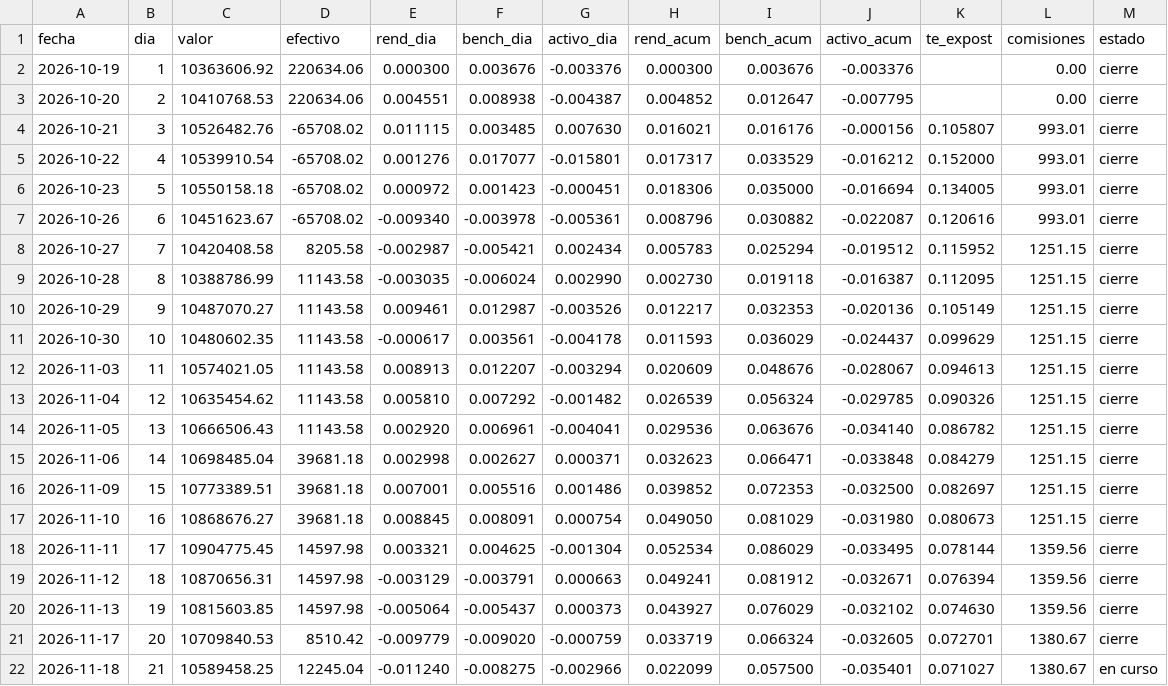
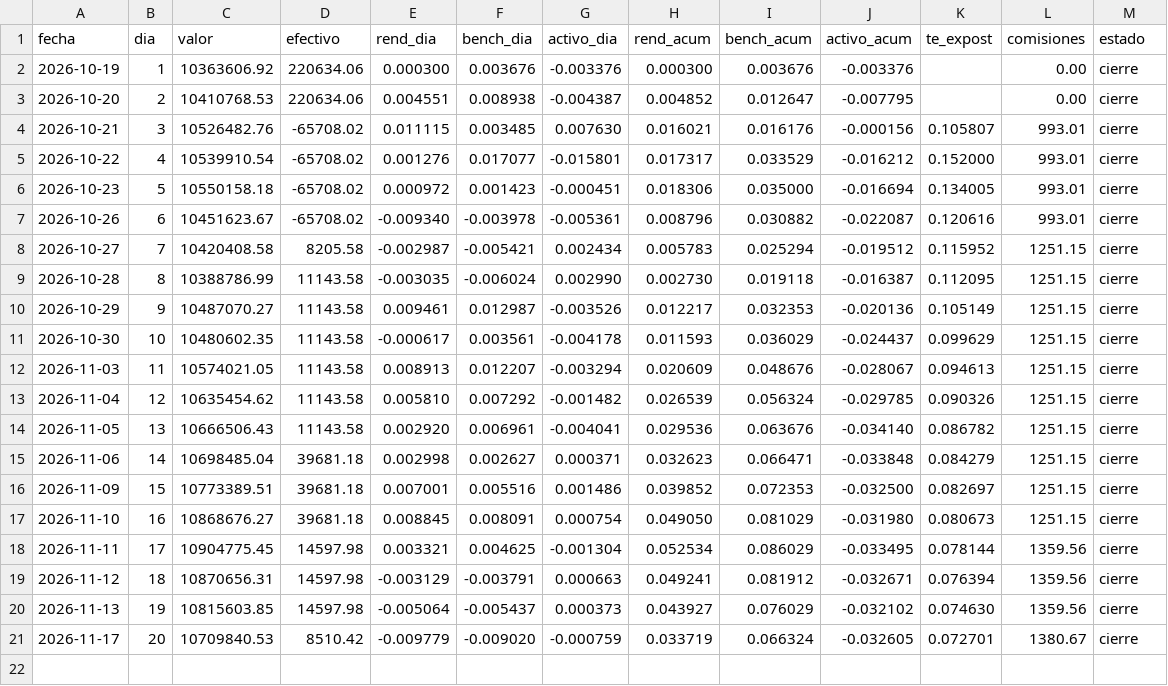
Before and after one commit to northstar-strategies/bbva-clinicas, a CSV file: rendimientos.csv, drawn as a sheet; the diff names each change by its address in the sheet, - before the commit and + after, or states it on an @@ line.

```diff
--- a/rendimientos.csv
+++ b/rendimientos.csv
-row 22: 2026-11-18 | 21 | 10589458.25 | 12245.04 | -0.011240 | -0.008275 | -0.002966 | 0.022099 | 0.057500 | -0.035401 | 0.071027 | 1380.67 | en curso
```
Also changed, not shown: precios.csv, riesgo.csv, 4 other files.
